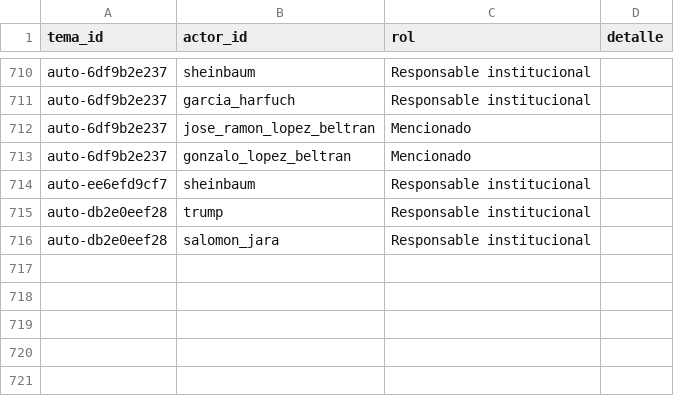
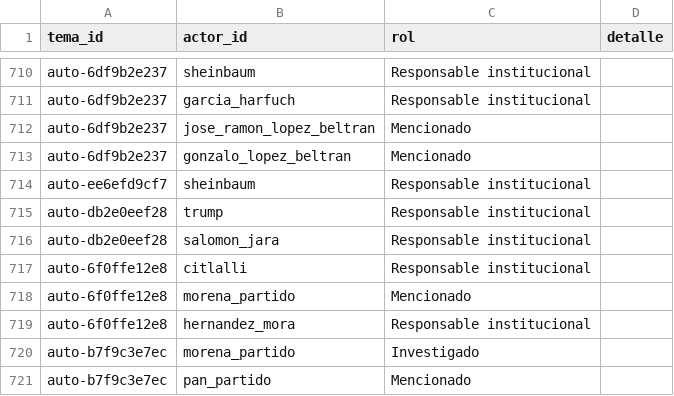
Before and after one commit to OckarLezama/ecosistema-politico, a CSV file: data/tema_actores.csv, drawn as a sheet; only a part is shown, gaps mark what is left out.

```diff
--- a/data/tema_actores.csv
+++ b/data/tema_actores.csv
@@ -716 +716,6 @@ auto-db2e0eef28,trump,Responsable institucional,
 auto-db2e0eef28,salomon_jara,Responsable institucional,
+auto-6f0ffe12e8,citlalli,Responsable institucional,
+auto-6f0ffe12e8,morena_partido,Mencionado,
+auto-6f0ffe12e8,hernandez_mora,Responsable institucional,
+auto-b7f9c3e7ec,morena_partido,Investigado,
+auto-b7f9c3e7ec,pan_partido,Mencionado,
```
Also changed, not shown: data/temas.csv.
